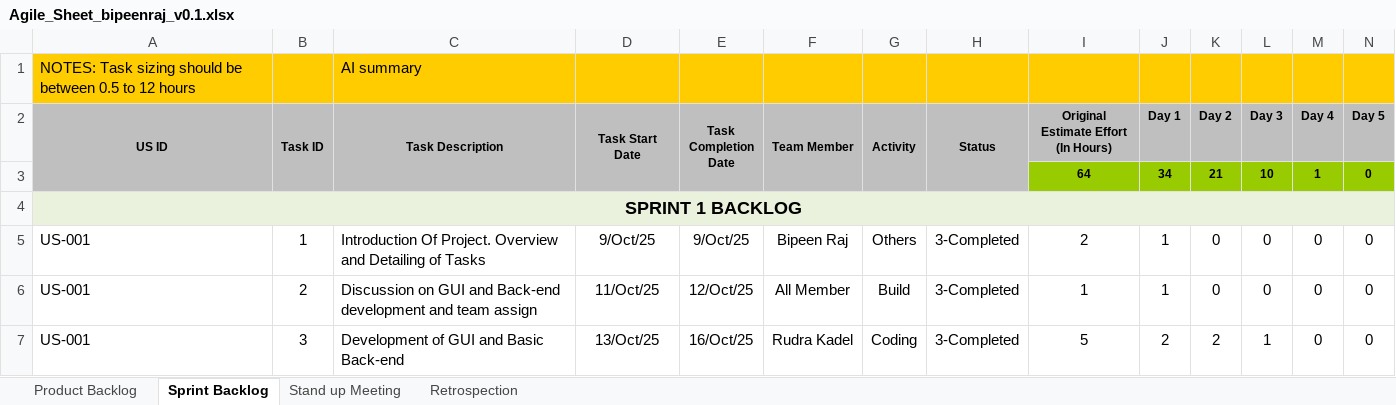
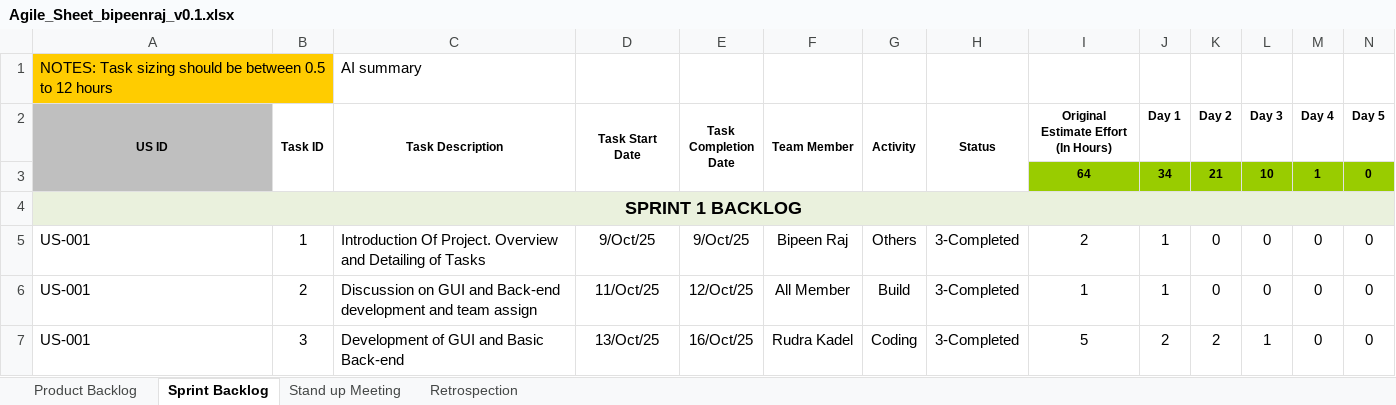
Before and after one commit to bipeen-ranjan/SmartTicketEngine, an Excel workbook: Agile_Sheet_bipeenraj_v0.1.xlsx, sheet Sprint Backlog, drawn as a sheet; only a part is shown; values as stored, in another font and other column widths than the file's, no borders; charts and pictures not drawn; the diff covers the shown part only; the diff names each change by its address in the sheet, - before the commit and + after, or states it on an @@ line.

Commit message:
Agile documentation

```diff
--- a/Agile_Sheet_bipeenraj_v0.1.xlsx (sheet Sprint Backlog)
+++ b/Agile_Sheet_bipeenraj_v0.1.xlsx (sheet Sprint Backlog)
-B1:N1 fill: #FFCC00
+B1:N1 fill: none
-B2:N2 fill: #BFBFBF
+B2:N2 fill: none
```
Also changed, not shown: cell formats elsewhere in this sheet, sheet Product Backlog, charts or pictures.
